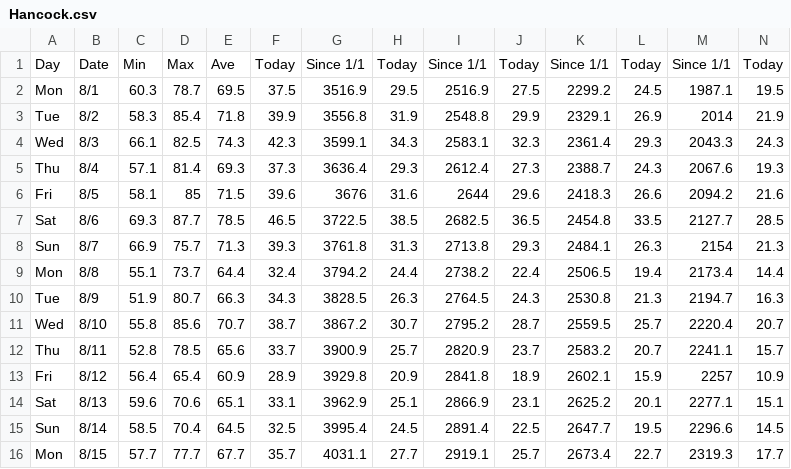
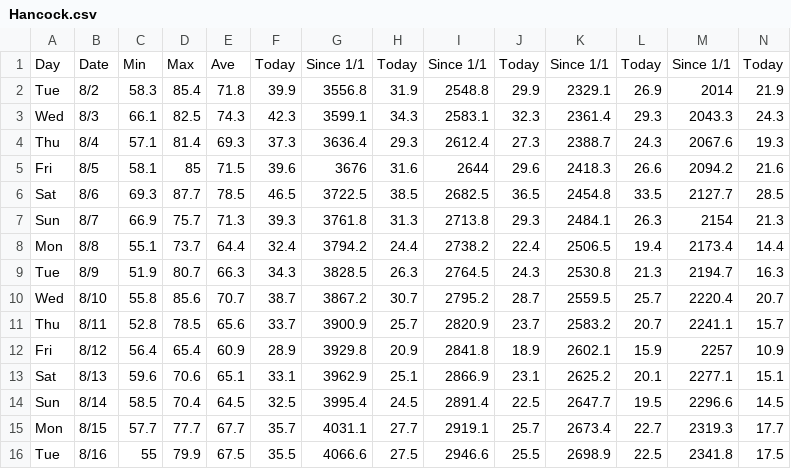
Before and after one commit to acperkins3/GDD-Plots-2022, a CSV file: Hancock.csv, drawn as a sheet; only a part is shown; removed rows and columns are numbered as before the commit, all else as after; rows hold the shown columns only; the diff names each change by its address in the sheet, - before the commit and + after, or states it on an @@ line.

```diff
--- a/Hancock.csv
+++ b/Hancock.csv
-row 2: Mon | 8/1 | 60.3 | 78.7 | 69.5 | 37.5 | 3516.9 | 29.5 | 2516.9 | 27.5 | 2299.2 | 24.5 | 1987.1 | 19.5
+row 16: Tue | 8/16 | 55 | 79.9 | 67.5 | 35.5 | 4066.6 | 27.5 | 2946.6 | 25.5 | 2698.9 | 22.5 | 2341.8 | 17.5
```
Also changed, not shown: Arlington.csv, Arlington_existing.csv, 8 other files.
